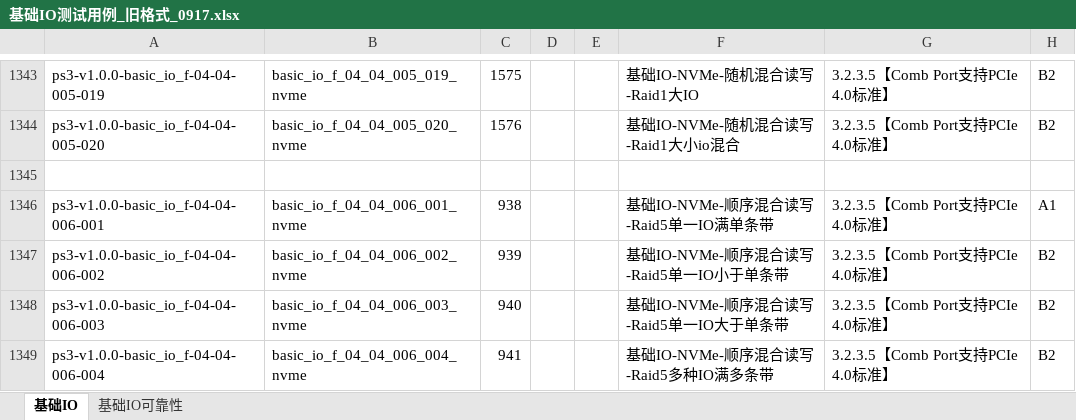
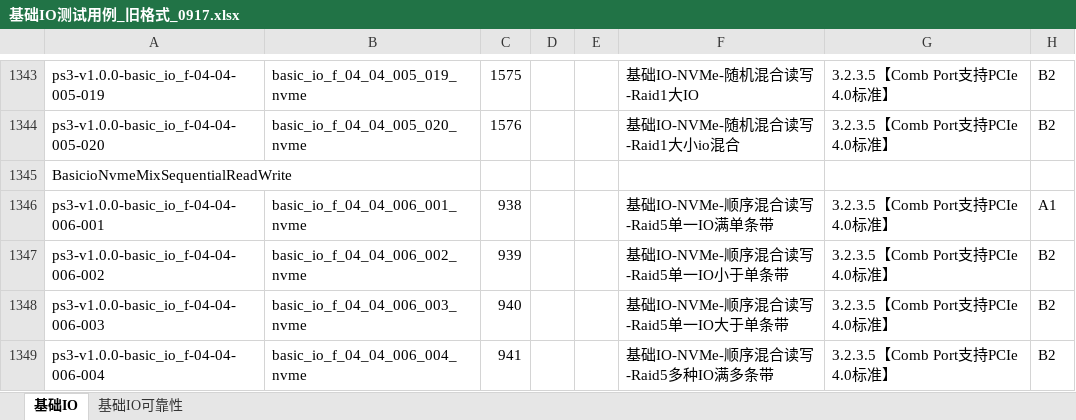
Before and after one commit to AlexGoke/Script-Auto-Create, an Excel workbook: 基础IO测试用例_旧格式_0917.xlsx, sheet 基础IO, drawn as a sheet; only a part is shown, gaps mark what is left out; values as stored, in another font and other column widths than the file's, no cell formats; the diff covers the shown part only; the diff names each change by its address in the sheet, - before the commit and + after, or states it on an @@ line.

```diff
--- a/基础IO测试用例_旧格式_0917.xlsx (sheet 基础IO)
+++ b/基础IO测试用例_旧格式_0917.xlsx (sheet 基础IO)
-A1345: (empty)
+A1345: BasicioNvmeMixSequentialReadWrite
```
Also changed, not shown: 5 edited cells elsewhere in this sheet, cell formats, 4 other files.
